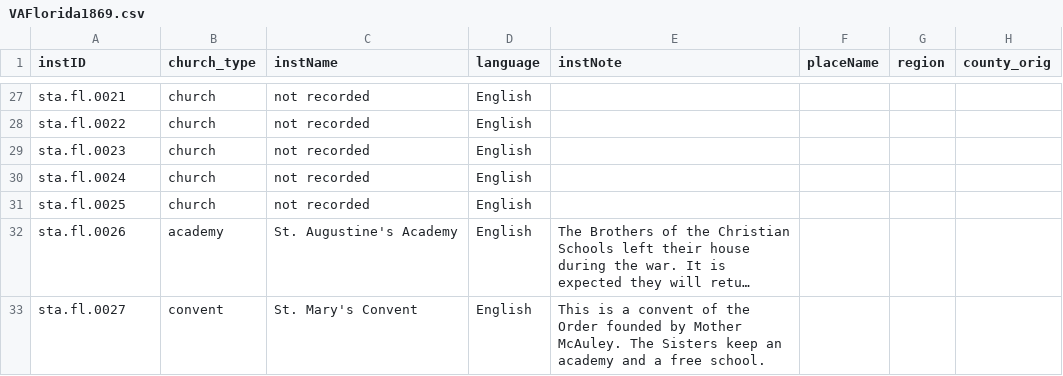
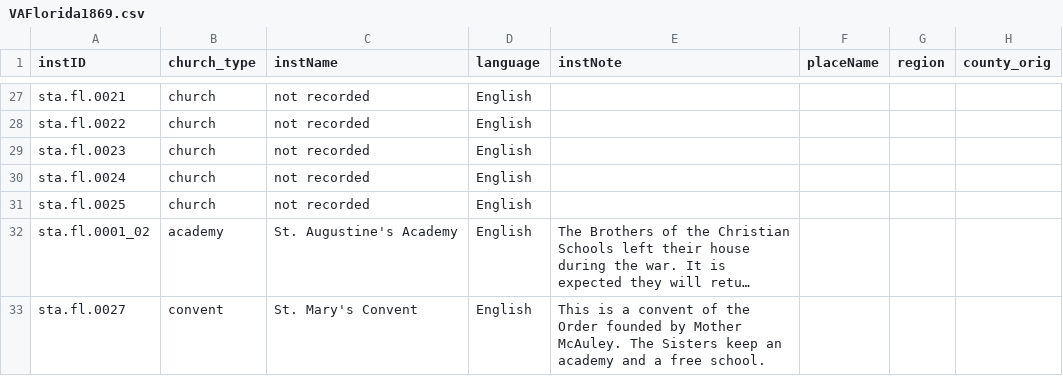
Before and after one commit to YuchenX063/Almanacs-Preprocess, a CSV file: processed/VAFlorida1869.csv, drawn as a sheet; only a part is shown, gaps mark what is left out; long unchanged cells end in …; the diff names each change by its address in the sheet, - before the commit and + after, or states it on an @@ line.

```diff
--- a/processed/VAFlorida1869.csv
+++ b/processed/VAFlorida1869.csv
-A32 (instID): sta.fl.0026
+A32 (instID): sta.fl.0001_02
```
Also changed, not shown: processed/Louisville1864.csv, processed/Louisville1865.csv, 6 other files.
